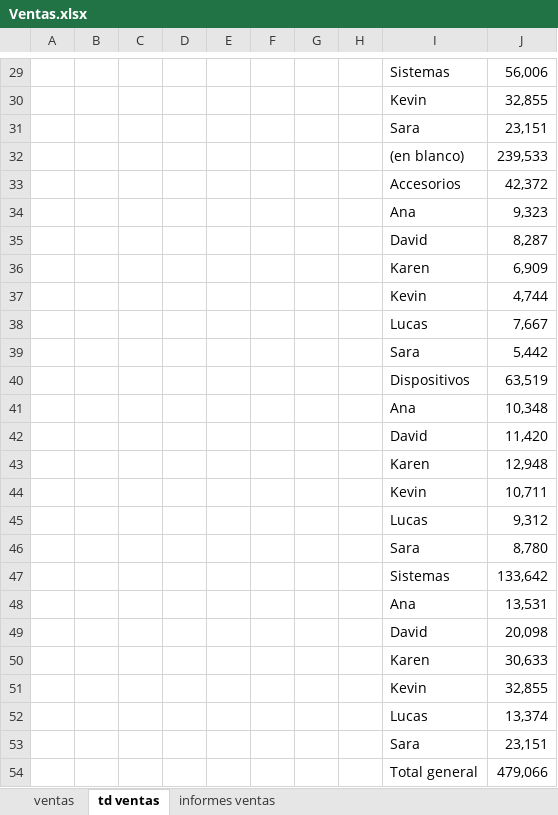
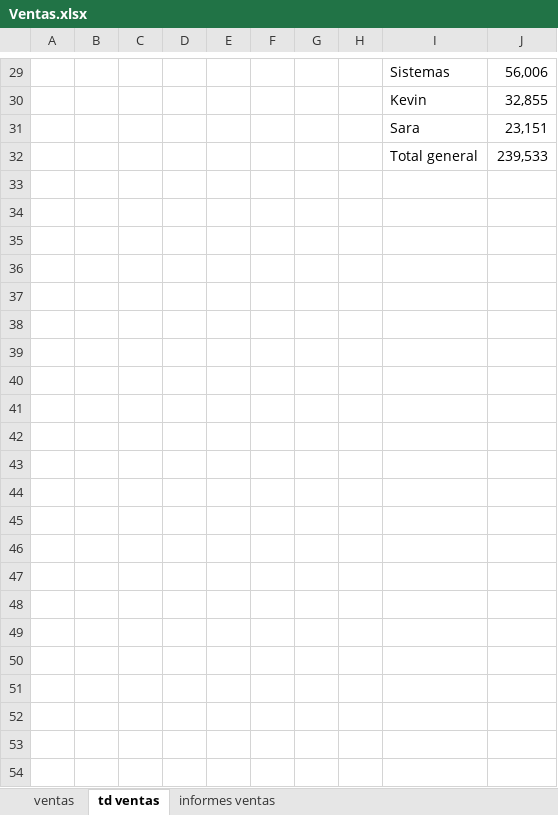
Before and after one commit to BraianOtondo/Curso-Excel-y-Power-BI-Analisis-y-Visualizaci-n-de-Datos, an Excel workbook: Excel/Practica 1/Ventas.xlsx, sheet td ventas, drawn as a sheet; only a part is shown, gaps mark what is left out; values as stored, in another font and other column widths than the file's, no borders; charts and pictures not drawn; removed rows and columns are numbered as before the commit, all else as after; the diff covers the shown part only; the diff names each change by its address in the sheet, - before the commit and + after, or states it on an @@ line.

```diff
--- a/Excel/Practica 1/Ventas.xlsx (sheet td ventas)
+++ b/Excel/Practica 1/Ventas.xlsx (sheet td ventas)
-I32: (en blanco)
+I32: Total general
-row 33:  |  |  |  |  |  |  |  | Accesorios | 42,372
-row 34:  |  |  |  |  |  |  |  | Ana | 9,323
-row 35:  |  |  |  |  |  |  |  | David | 8,287
-row 36:  |  |  |  |  |  |  |  | Karen | 6,909
-row 37:  |  |  |  |  |  |  |  | Kevin | 4,744
-row 38:  |  |  |  |  |  |  |  | Lucas | 7,667
-row 39:  |  |  |  |  |  |  |  | Sara | 5,442
-row 40:  |  |  |  |  |  |  |  | Dispositivos | 63,519
@@ row 41 moved to row 17: Ana @@
-row 42:  |  |  |  |  |  |  |  | David | 11,420
-row 43:  |  |  |  |  |  |  |  | Karen | 12,948
-row 44:  |  |  |  |  |  |  |  | Kevin | 10,711
@@ row 45 moved to row 18: Lucas @@
-row 46:  |  |  |  |  |  |  |  | Sara | 8,780
-row 47:  |  |  |  |  |  |  |  | Sistemas | 133,642
-row 48:  |  |  |  |  |  |  |  | Ana | 13,531
-row 49:  |  |  |  |  |  |  |  | David | 20,098
-row 50:  |  |  |  |  |  |  |  | Karen | 30,633
-row 51:  |  |  |  |  |  |  |  | Kevin | 32,855
-row 52:  |  |  |  |  |  |  |  | Lucas | 13,374
-row 53:  |  |  |  |  |  |  |  | Sara | 23,151
-row 54:  |  |  |  |  |  |  |  | Total general | 479,066
```
Also changed, not shown: 2 added rows, 4 removed rows and 1 edited cell elsewhere in this sheet, sheet ventas, formulas that keep their value, charts or pictures, 4 other files.
